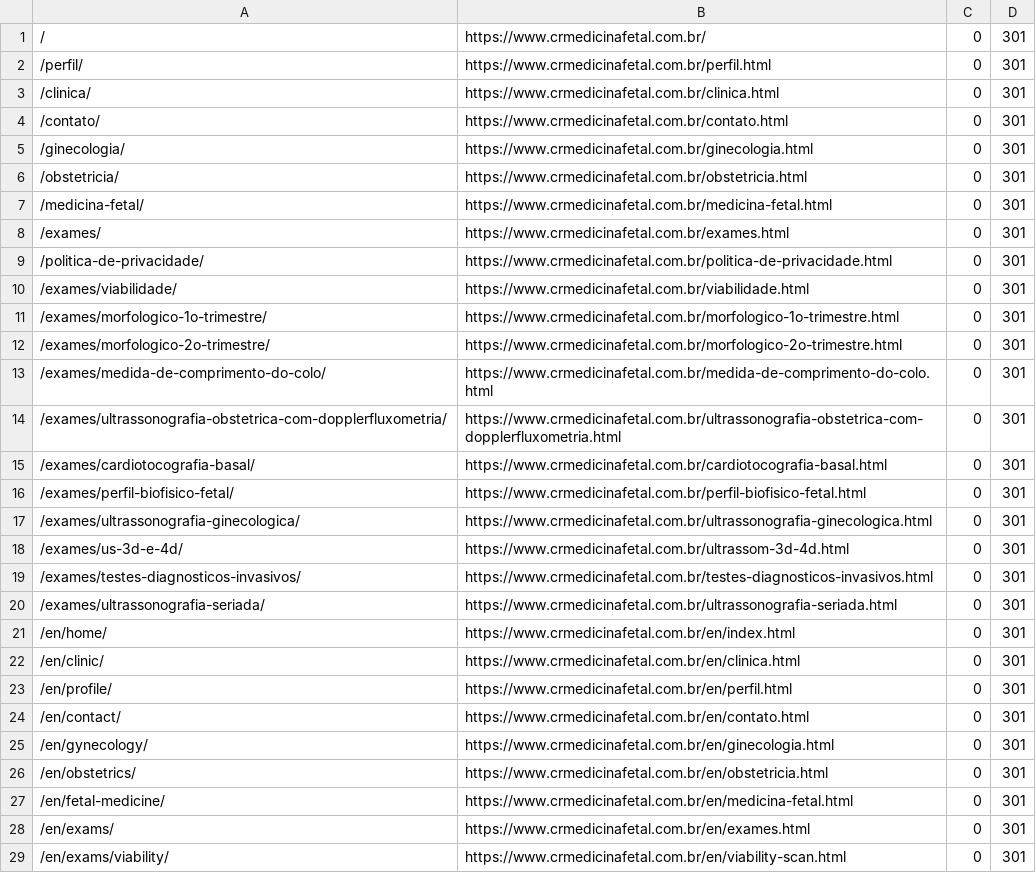
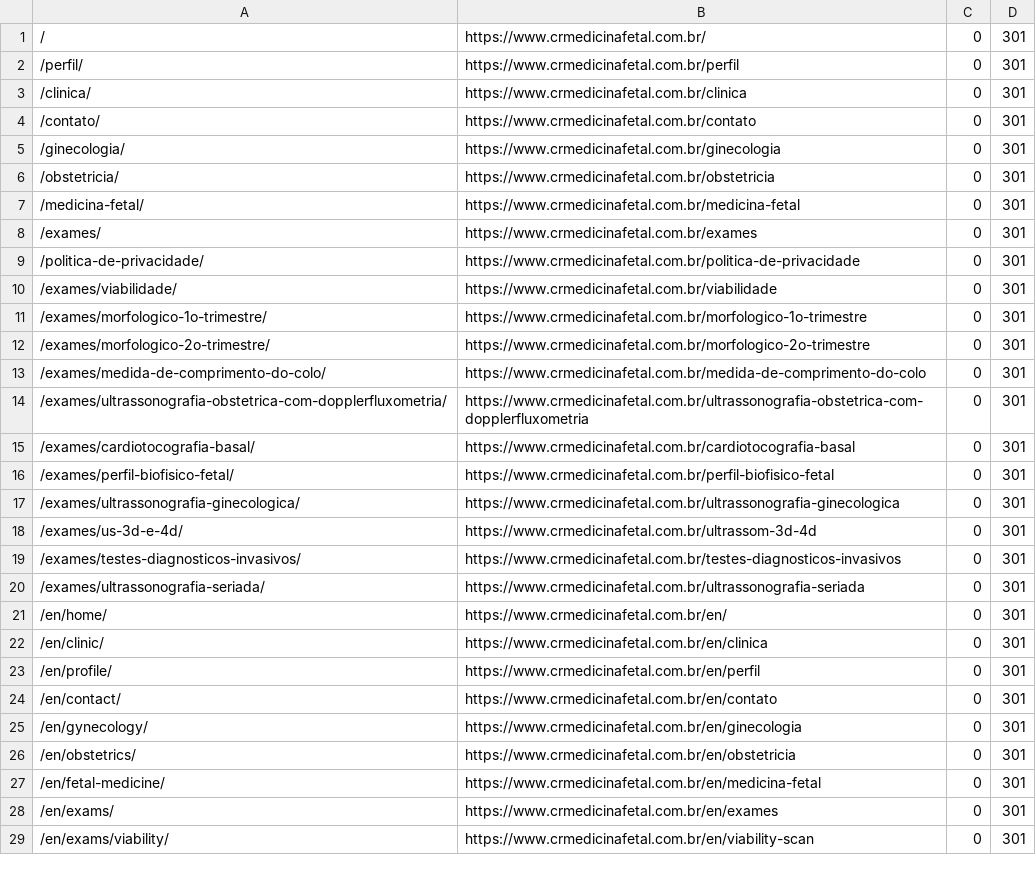
Before and after one commit to crmedicinafetaloficial/site-cr-medicina-fetal, a CSV file: seo-migracao/redirection-import.csv, drawn as a sheet; only a part is shown; the diff covers the shown part only.

```diff
--- a/seo-migracao/redirection-import.csv
+++ b/seo-migracao/redirection-import.csv
@@ -1,29 +1,29 @@
 /,https://www.crmedicinafetal.com.br/,0,301
-/perfil/,https://www.crmedicinafetal.com.br/perfil.html,0,301
-/clinica/,https://www.crmedicinafetal.com.br/clinica.html,0,301
-/contato/,https://www.crmedicinafetal.com.br/contato.html,0,301
-/ginecologia/,https://www.crmedicinafetal.com.br/ginecologia.html,0,301
-/obstetricia/,https://www.crmedicinafetal.com.br/obstetricia.html,0,301
-/medicina-fetal/,https://www.crmedicinafetal.com.br/medicina-fetal.html,0,301
-/exames/,https://www.crmedicinafetal.com.br/exames.html,0,301
-/politica-de-privacidade/,https://www.crmedicinafetal.com.br/politica-de-privacidade.html,0,301
-/exames/viabilidade/,https://www.crmedicinafetal.com.br/viabilidade.html,0,301
-/exames/morfologico-1o-trimestre/,https://www.crmedicinafetal.com.br/morfologico-1o-trimestre.html,0,301
-/exames/morfologico-2o-trimestre/,https://www.crmedicinafetal.com.br/morfologico-2o-trimestre.html,0,301
-/exames/medida-de-comprimento-do-colo/,https://www.crmedicinafetal.com.br/medida-de-comprimento-do-colo.html,0,301
-/exames/ultrassonografia-obstetrica-com-dopplerfluxometria/,https://www.crmedicinafetal.com.br/ultrassonografia-obstetrica-com-dopplerfluxometria.html,0,301
-/exames/cardiotocografia-basal/,https://www.crmedicinafetal.com.br/cardiotocografia-basal.html,0,301
-/exames/perfil-biofisico-fetal/,https://www.crmedicinafetal.com.br/perfil-biofisico-fetal.html,0,301
-/exames/ultrassonografia-ginecologica/,https://www.crmedicinafetal.com.br/ultrassonografia-ginecologica.html,0,301
-/exames/us-3d-e-4d/,https://www.crmedicinafetal.com.br/ultrassom-3d-4d.html,0,301
-/exames/testes-diagnosticos-invasivos/,https://www.crmedicinafetal.com.br/testes-diagnosticos-invasivos.html,0,301
-/exames/ultrassonografia-seriada/,https://www.crmedicinafetal.com.br/ultrassonografia-seriada.html,0,301
-/en/home/,https://www.crmedicinafetal.com.br/en/index.html,0,301
-/en/clinic/,https://www.crmedicinafetal.com.br/en/clinica.html,0,301
-/en/profile/,https://www.crmedicinafetal.com.br/en/perfil.html,0,301
-/en/contact/,https://www.crmedicinafetal.com.br/en/contato.html,0,301
-/en/gynecology/,https://www.crmedicinafetal.com.br/en/ginecologia.html,0,301
-/en/obstetrics/,https://www.crmedicinafetal.com.br/en/obstetricia.html,0,301
-/en/fetal-medicine/,https://www.crmedicinafetal.com.br/en/medicina-fetal.html,0,301
-/en/exams/,https://www.crmedicinafetal.com.br/en/exames.html,0,301
-/en/exams/viability/,https://www.crmedicinafetal.com.br/en/viability-scan.html,0,301
+/perfil/,https://www.crmedicinafetal.com.br/perfil,0,301
+/clinica/,https://www.crmedicinafetal.com.br/clinica,0,301
+/contato/,https://www.crmedicinafetal.com.br/contato,0,301
+/ginecologia/,https://www.crmedicinafetal.com.br/ginecologia,0,301
+/obstetricia/,https://www.crmedicinafetal.com.br/obstetricia,0,301
+/medicina-fetal/,https://www.crmedicinafetal.com.br/medicina-fetal,0,301
+/exames/,https://www.crmedicinafetal.com.br/exames,0,301
+/politica-de-privacidade/,https://www.crmedicinafetal.com.br/politica-de-privacidade,0,301
+/exames/viabilidade/,https://www.crmedicinafetal.com.br/viabilidade,0,301
+/exames/morfologico-1o-trimestre/,https://www.crmedicinafetal.com.br/morfologico-1o-trimestre,0,301
+/exames/morfologico-2o-trimestre/,https://www.crmedicinafetal.com.br/morfologico-2o-trimestre,0,301
+/exames/medida-de-comprimento-do-colo/,https://www.crmedicinafetal.com.br/medida-de-comprimento-do-colo,0,301
+/exames/ultrassonografia-obstetrica-com-dopplerfluxometria/,https://www.crmedicinafetal.com.br/ultrassonografia-obstetrica-com-dopplerfluxometria,0,301
+/exames/cardiotocografia-basal/,https://www.crmedicinafetal.com.br/cardiotocografia-basal,0,301
+/exames/perfil-biofisico-fetal/,https://www.crmedicinafetal.com.br/perfil-biofisico-fetal,0,301
+/exames/ultrassonografia-ginecologica/,https://www.crmedicinafetal.com.br/ultrassonografia-ginecologica,0,301
+/exames/us-3d-e-4d/,https://www.crmedicinafetal.com.br/ultrassom-3d-4d,0,301
+/exames/testes-diagnosticos-invasivos/,https://www.crmedicinafetal.com.br/testes-diagnosticos-invasivos,0,301
+/exames/ultrassonografia-seriada/,https://www.crmedicinafetal.com.br/ultrassonografia-seriada,0,301
+/en/home/,https://www.crmedicinafetal.com.br/en/,0,301
+/en/clinic/,https://www.crmedicinafetal.com.br/en/clinica,0,301
+/en/profile/,https://www.crmedicinafetal.com.br/en/perfil,0,301
+/en/contact/,https://www.crmedicinafetal.com.br/en/contato,0,301
+/en/gynecology/,https://www.crmedicinafetal.com.br/en/ginecologia,0,301
+/en/obstetrics/,https://www.crmedicinafetal.com.br/en/obstetricia,0,301
+/en/fetal-medicine/,https://www.crmedicinafetal.com.br/en/medicina-fetal,0,301
+/en/exams/,https://www.crmedicinafetal.com.br/en/exames,0,301
+/en/exams/viability/,https://www.crmedicinafetal.com.br/en/viability-scan,0,301
```
Also changed, not shown: 8 edited cells elsewhere in this file, 40 other files.
